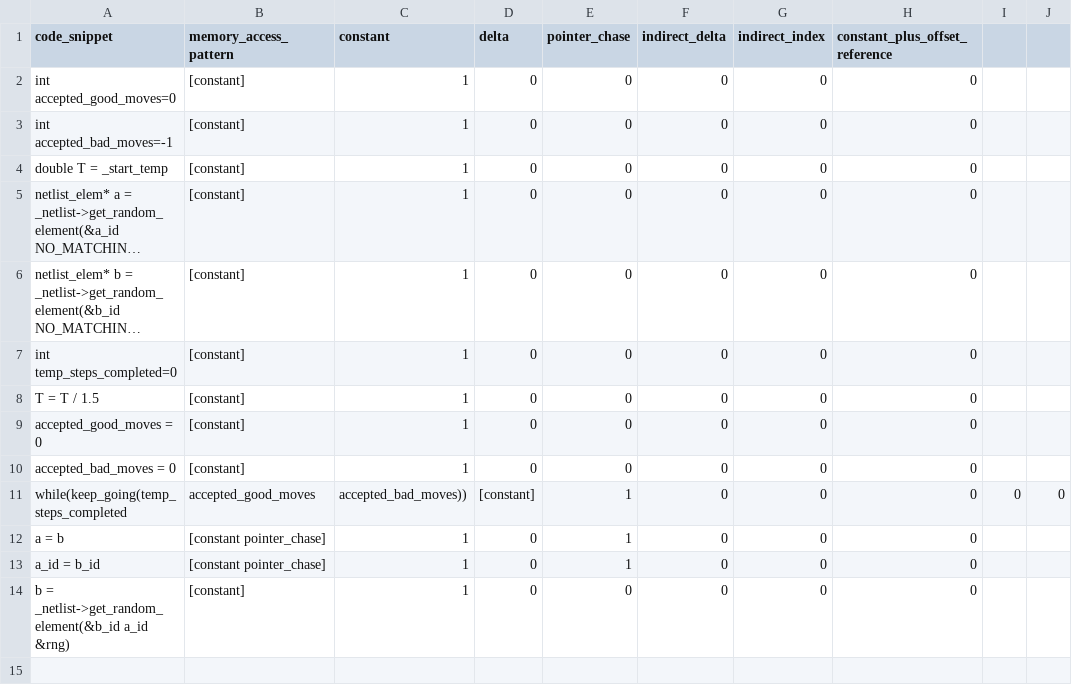
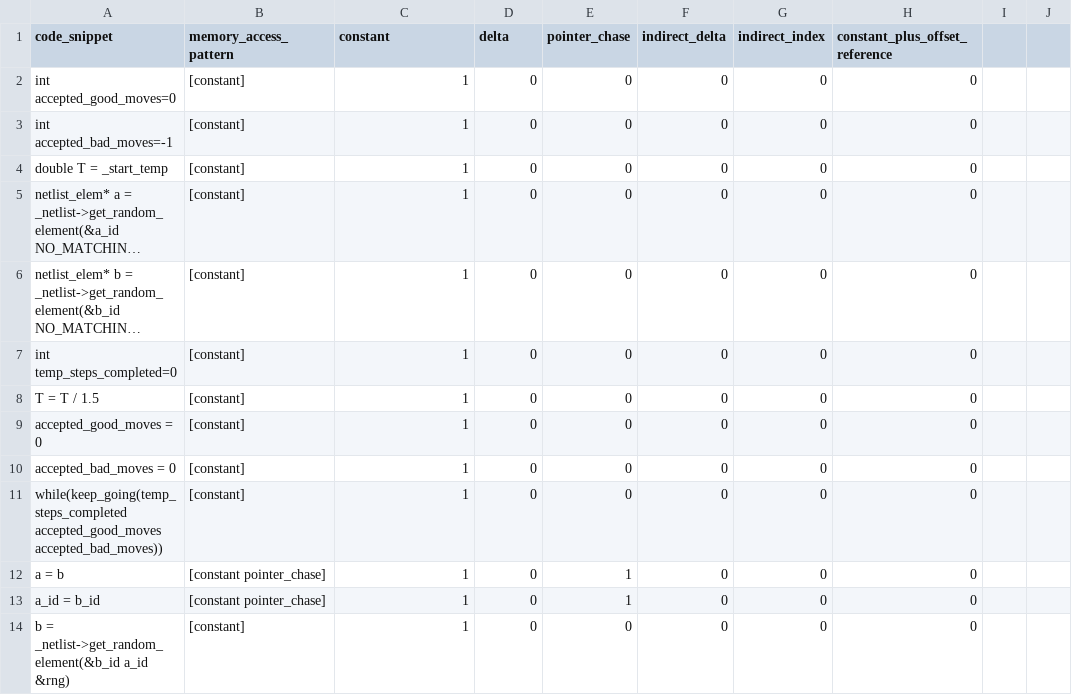
Before and after one commit to NGimhana/Code-Classification-based-on-memory-access-paterns, a CSV file: data/blackscholes/annealer_thread_train.csv, drawn as a sheet; long unchanged cells end in …; removed rows and columns are numbered as before the commit, all else as after; the diff names each change by its address in the sheet, - before the commit and + after, or states it on an @@ line.

```diff
--- a/data/blackscholes/annealer_thread_train.csv
+++ b/data/blackscholes/annealer_thread_train.csv
-row 11: while(keep_going(temp_steps_completed | accepted_good_moves | accepted_bad_moves)) | [constant] | 1 | 0 | 0 | 0 | 0 | 0
+row 11: while(keep_going(temp_steps_completed accepted_good_moves accepted_bad_moves)) | [constant] | 1 | 0 | 0 | 0 | 0 | 0
```
Also changed, not shown: data/blackscholes/annealer_thread_test.csv.
